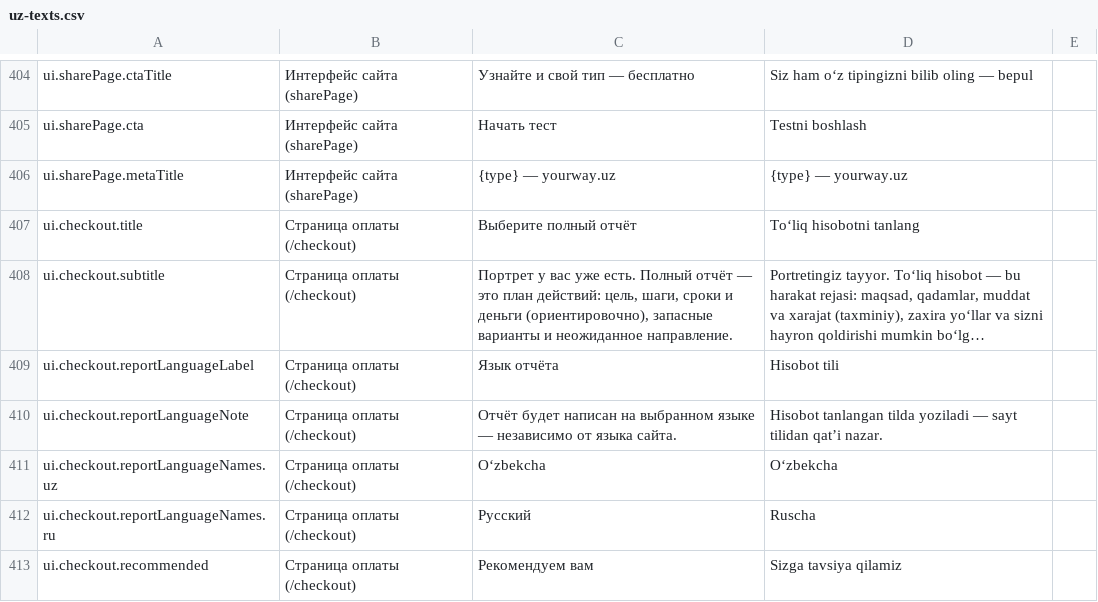
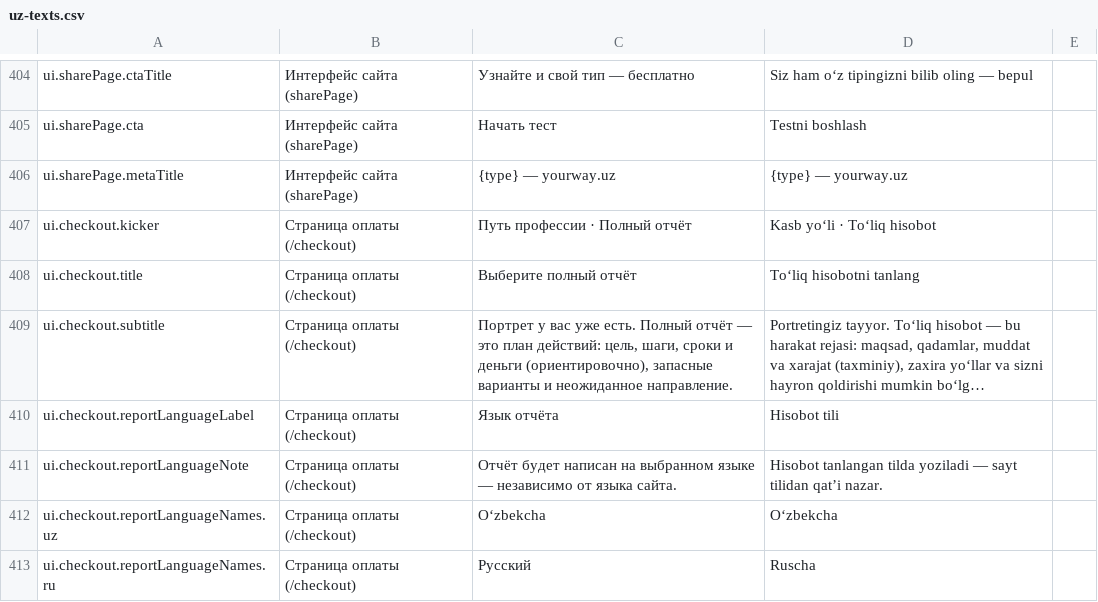
Before and after one commit to azamovayubxon/yourway.uz, a CSV file: docs/uz-texts.csv, drawn as a sheet; only a part is shown, gaps mark what is left out; the shorter side is filled out with more unchanged rows; long unchanged cells end in ….

```diff
--- a/docs/uz-texts.csv
+++ b/docs/uz-texts.csv
@@ -406,2 +406,3 @@ ui.sharePage.cta,Интерфейс сайта (sharePage),Начать тест
 ui.sharePage.metaTitle,Интерфейс сайта (sharePage),{type} — yourway.uz,{type} — yourway.uz,
+ui.checkout.kicker,Страница оплаты (/checkout),Путь профессии · Полный отчёт,Kasb yoʻli · Toʻliq hisobot,
 ui.checkout.title,Страница оплаты (/checkout),Выберите полный отчёт,Toʻliq hisobotni tanlang,
```
Also changed, not shown: 7 other files.
